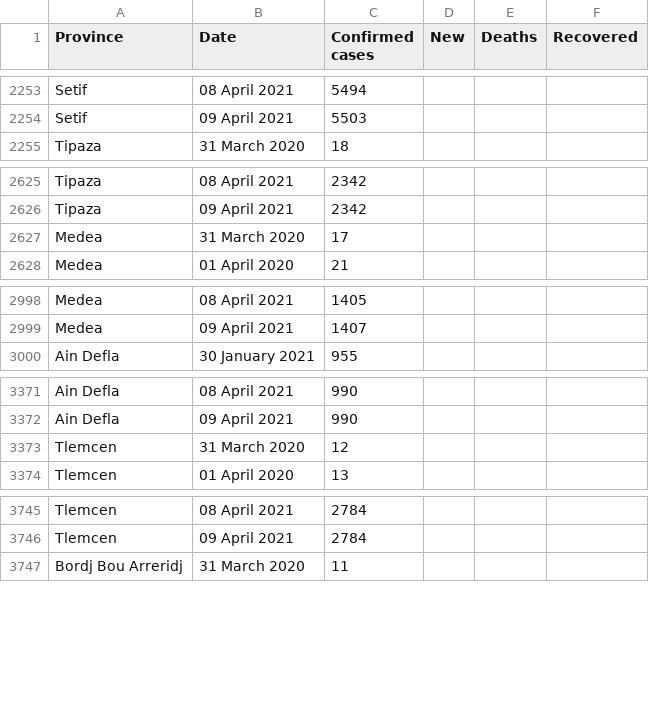
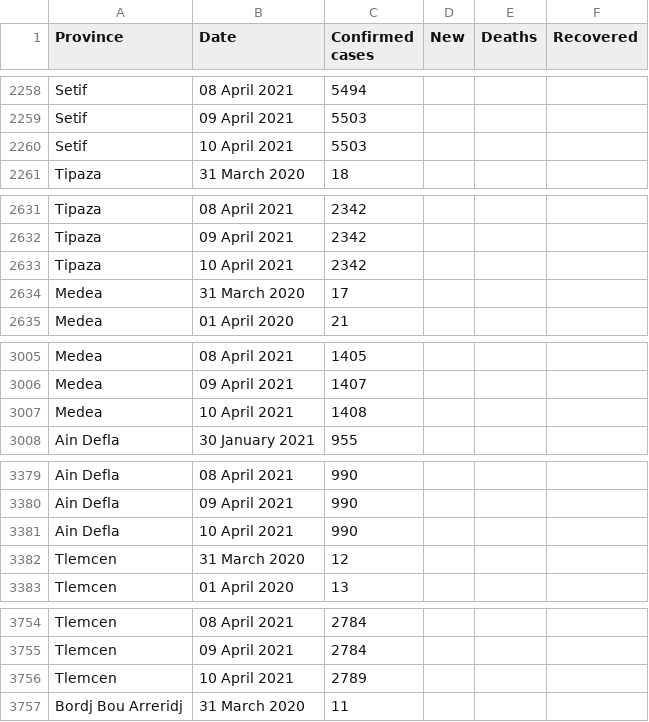
Before and after one commit to imadedd/COVID19Algeria, a CSV file: data/CasesPerProvince.csv, drawn as a sheet; only a part is shown, gaps mark what is left out; the diff covers the shown part only.

Commit message:
"CasesDailyUpdates" CSV file update until 10 April 2021 at 22.30 pm "CasesPerProvince" CSV file update until 10 April 2021 at 22.30 pm

```diff
--- a/data/CasesPerProvince.csv
+++ b/data/CasesPerProvince.csv
@@ -2254,2 +2259,3 @@ Setif,08 April 2021,5494,,,
 Setif,09 April 2021,5503,,,
+Setif,10 April 2021,5503,,,
 Tipaza,31 March 2020,18,,,
@@ -2626,2 +2632,3 @@ Tipaza,08 April 2021,2342,,,
 Tipaza,09 April 2021,2342,,,
+Tipaza,10 April 2021,2342,,,
 Medea,31 March 2020,17,,,
@@ -2999,2 +3006,3 @@ Medea,08 April 2021,1405,,,
 Medea,09 April 2021,1407,,,
+Medea,10 April 2021,1408,,,
 Ain Defla,30 January 2021,955,,,
@@ -3372,2 +3380,3 @@ Ain Defla,08 April 2021,990,,,
 Ain Defla,09 April 2021,990,,,
+Ain Defla,10 April 2021,990,,,
 Tlemcen,31 March 2020,12,,,
@@ -3746,2 +3755,3 @@ Tlemcen,08 April 2021,2784,,,
 Tlemcen,09 April 2021,2784,,,
+Tlemcen,10 April 2021,2789,,,
 Bordj Bou Arreridj,31 March 2020,11,,,
```
Also changed, not shown: 43 added rows elsewhere in this file.
